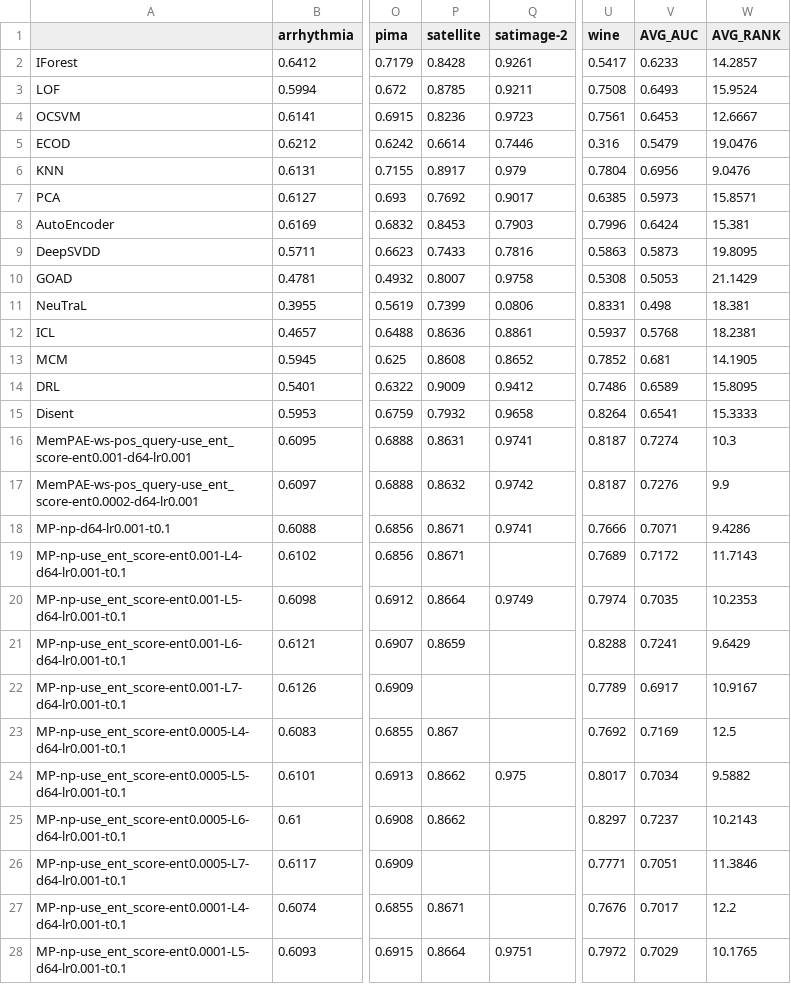
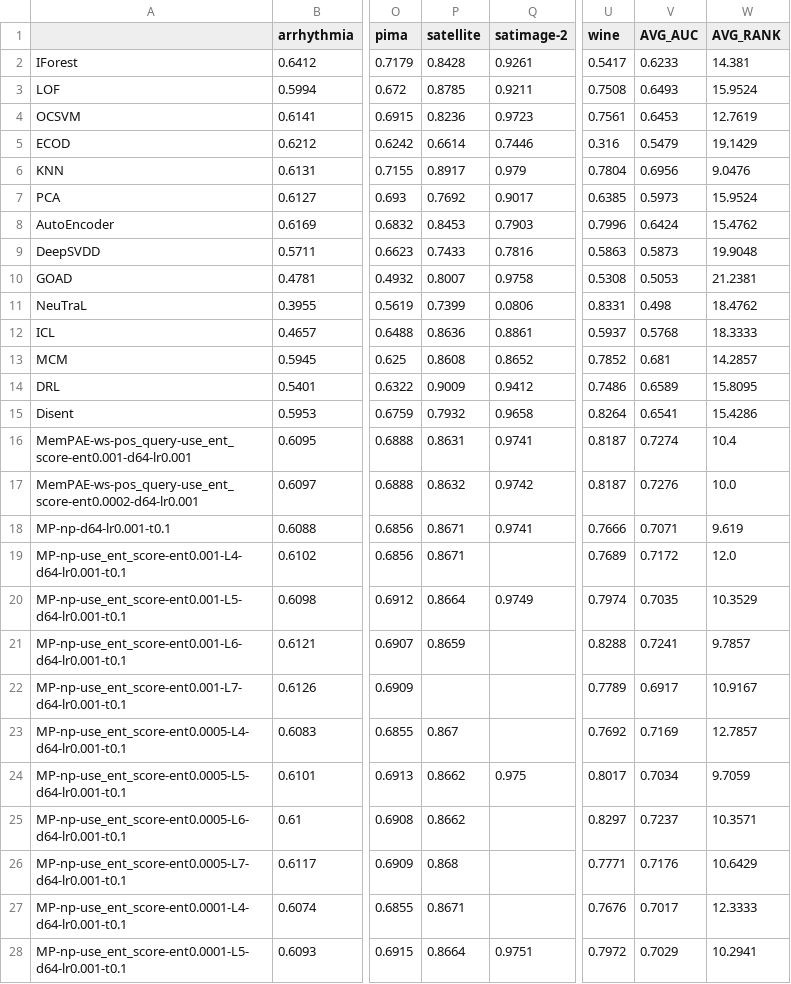
Before and after one commit to Cheol-Will/perceiver-ad, a CSV file: metrics/ratio_1.0_AUCPR.csv, drawn as a sheet; only a part is shown, gaps mark what is left out; the diff covers the shown part only; the diff names each change by its address in the sheet, - before the commit and + after, or states it on an @@ line.

```diff
--- a/metrics/ratio_1.0_AUCPR.csv
+++ b/metrics/ratio_1.0_AUCPR.csv
-W2 (AVG_RANK): 14.2857
+W2 (AVG_RANK): 14.381
-W4 (AVG_RANK): 12.6667
+W4 (AVG_RANK): 12.7619
-W5 (AVG_RANK): 19.0476
+W5 (AVG_RANK): 19.1429
-W7 (AVG_RANK): 15.8571
+W7 (AVG_RANK): 15.9524
-W8 (AVG_RANK): 15.381
+W8 (AVG_RANK): 15.4762
-W9 (AVG_RANK): 19.8095
+W9 (AVG_RANK): 19.9048
-W10 (AVG_RANK): 21.1429
+W10 (AVG_RANK): 21.2381
-W11 (AVG_RANK): 18.381
+W11 (AVG_RANK): 18.4762
-W12 (AVG_RANK): 18.2381
+W12 (AVG_RANK): 18.3333
-W13 (AVG_RANK): 14.1905
+W13 (AVG_RANK): 14.2857
-W15 (AVG_RANK): 15.3333
+W15 (AVG_RANK): 15.4286
-W16 (AVG_RANK): 10.3
+W16 (AVG_RANK): 10.4
-W17 (AVG_RANK): 9.9
+W17 (AVG_RANK): 10.0
-W18 (AVG_RANK): 9.4286
+W18 (AVG_RANK): 9.619
-W19 (AVG_RANK): 11.7143
+W19 (AVG_RANK): 12.0
-W20 (AVG_RANK): 10.2353
+W20 (AVG_RANK): 10.3529
-W21 (AVG_RANK): 9.6429
+W21 (AVG_RANK): 9.7857
-W23 (AVG_RANK): 12.5
+W23 (AVG_RANK): 12.7857
-W24 (AVG_RANK): 9.5882
+W24 (AVG_RANK): 9.7059
-W25 (AVG_RANK): 10.2143
+W25 (AVG_RANK): 10.3571
-P26 (satellite): (empty)
+P26 (satellite): 0.868
-V26 (AVG_AUC): 0.7051
+V26 (AVG_AUC): 0.7176
-W26 (AVG_RANK): 11.3846
+W26 (AVG_RANK): 10.6429
-W27 (AVG_RANK): 12.2
+W27 (AVG_RANK): 12.3333
-W28 (AVG_RANK): 10.1765
+W28 (AVG_RANK): 10.2941
```
Also changed, not shown: 4 edited cells elsewhere in this file, metrics/ratio_1.0_AUCPR_T.csv, metrics/ratio_1.0_AUCROC.csv, 2 other files.
